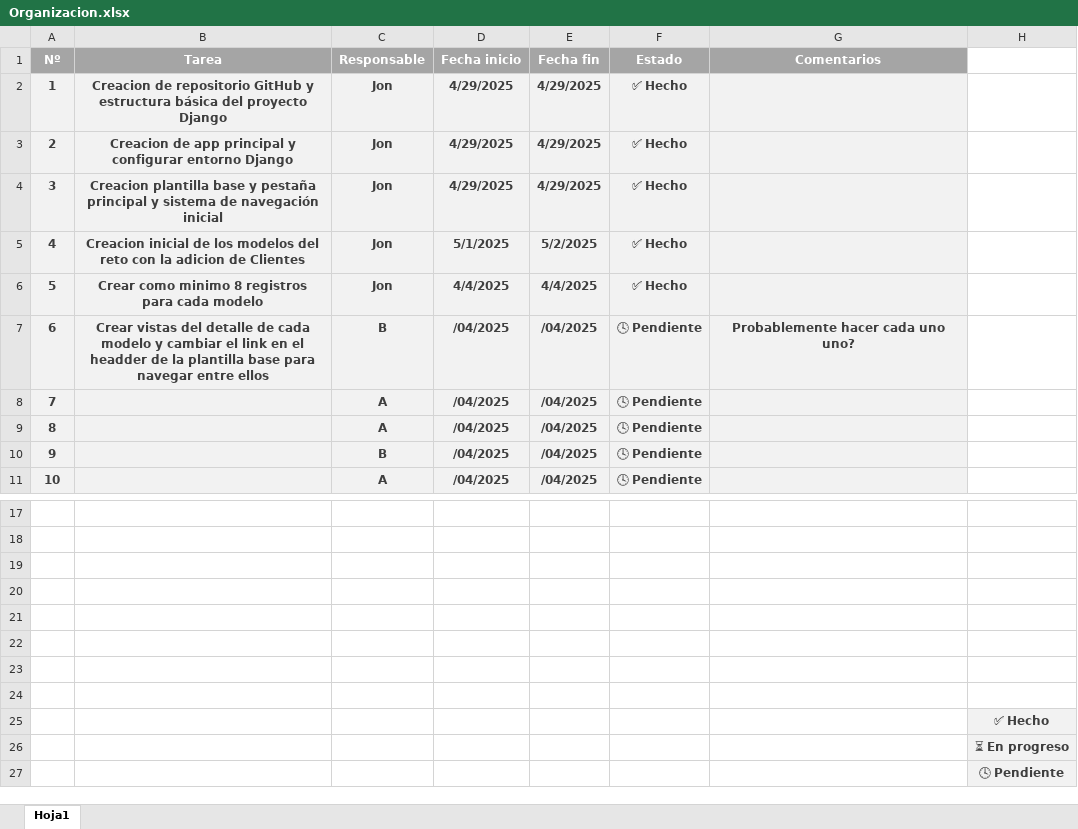
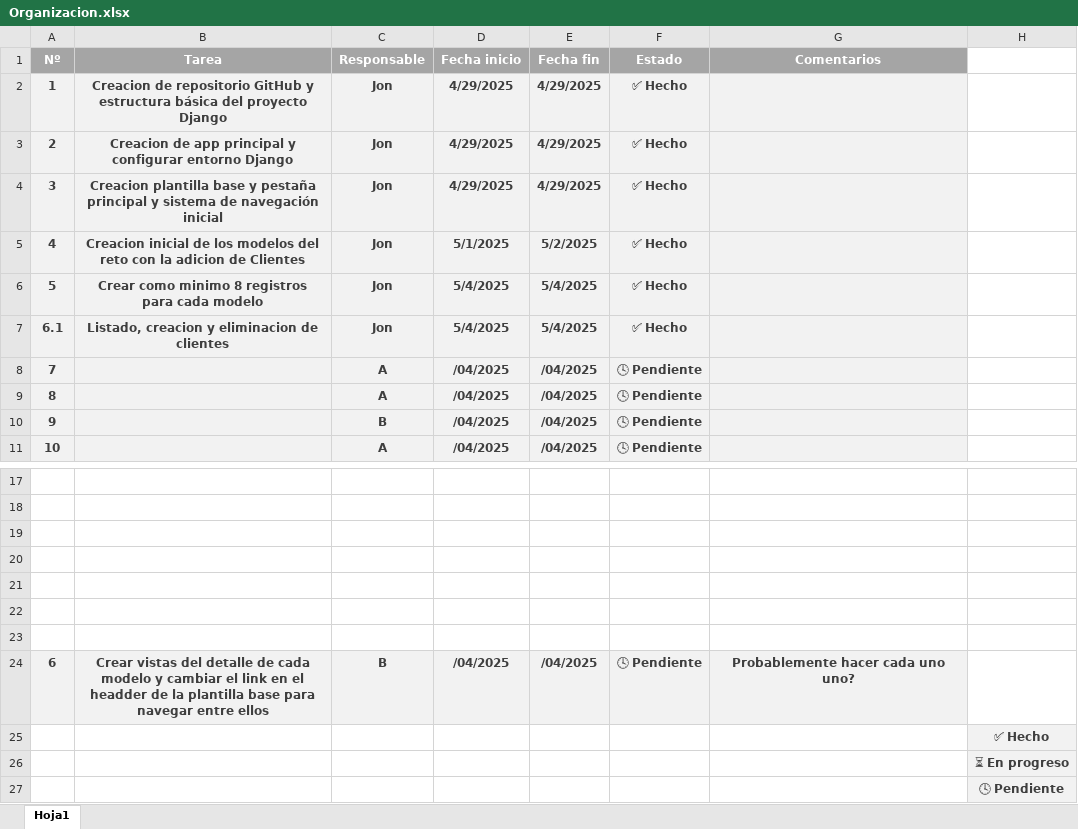
Before and after one commit to Jon8a/IW-Entregable2, an Excel workbook: Organizacion.xlsx, sheet Hoja1, drawn as a sheet; only a part is shown, gaps mark what is left out; values as stored, in another font and other column widths than the file's, no borders; removed rows and columns are numbered as before the commit, all else as after; the diff names each change by its address in the sheet, - before the commit and + after, or states it on an @@ line.

Commit message:
Listado, creacion y eliminacion de Clientes

```diff
--- a/Organizacion.xlsx (sheet Hoja1)
+++ b/Organizacion.xlsx (sheet Hoja1)
-D6 (Fecha inicio): 4/4/2025
+D6 (Fecha inicio): 5/4/2025
-E6 (Fecha fin): 4/4/2025
+E6 (Fecha fin): 5/4/2025
-row 7: 6 | Crear vistas del detalle de cada modelo y cambiar el link en el headder de la plantilla base para navegar entre ellos | B | /04/2025 | /04/2025 | 🕓 Pendiente | Probablemente hacer cada uno uno?
+row 7: 6.1 | Listado, creacion y eliminacion de clientes | Jon | 5/4/2025 | 5/4/2025 | ✅ Hecho
-row 24: (empty)
+row 24: 6 | Crear vistas del detalle de cada modelo y cambiar el link en el headder de la plantilla base para navegar entre ellos | B | /04/2025 | /04/2025 | 🕓 Pendiente | Probablemente hacer cada uno uno?
-A24:G24 fill: none
+A24:G24 fill: #F2F2F2
```
Also changed, not shown: 9 other files.
